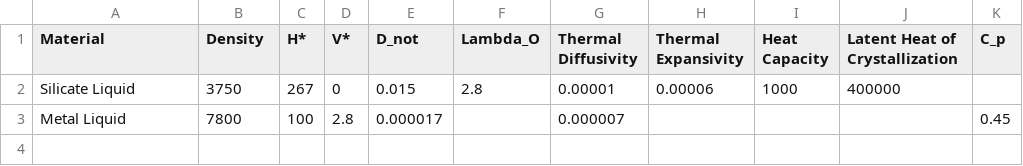
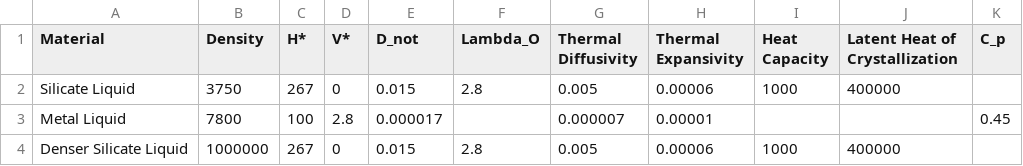
Before and after one commit to ScottHull/fEquilibrium, a CSV file: dynamics/physical_parameters.csv, drawn as a sheet.

```diff
--- a/dynamics/physical_parameters.csv
+++ b/dynamics/physical_parameters.csv
@@ -1,3 +1,4 @@
 Material,Density,H*,V*,D_not,Lambda_O,Thermal Diffusivity,Thermal Expansivity,Heat Capacity,Latent Heat of Crystallization,C_p
-Silicate Liquid,3750,267,0,0.015,2.8,0.00001,0.00006,1000,400000,
-Metal Liquid,7800,100,2.8,0.000017,,0.000007,,,,0.45
+Silicate Liquid,3750,267,0,0.015,2.8,0.005,0.00006,1000,400000,
+Metal Liquid,7800,100,2.8,0.000017,,0.000007,0.00001,,,0.45
+Denser Silicate Liquid,1000000,267,0,0.015,2.8,0.005,0.00006,1000,400000,
```
Also changed, not shown: 3 other files.
